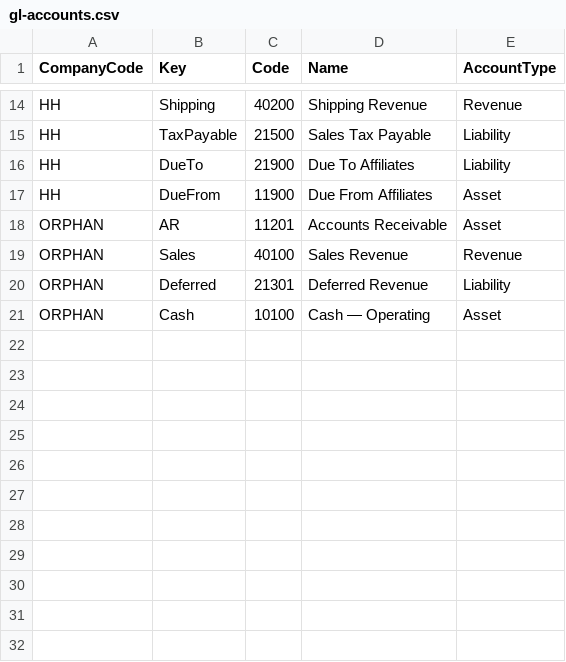
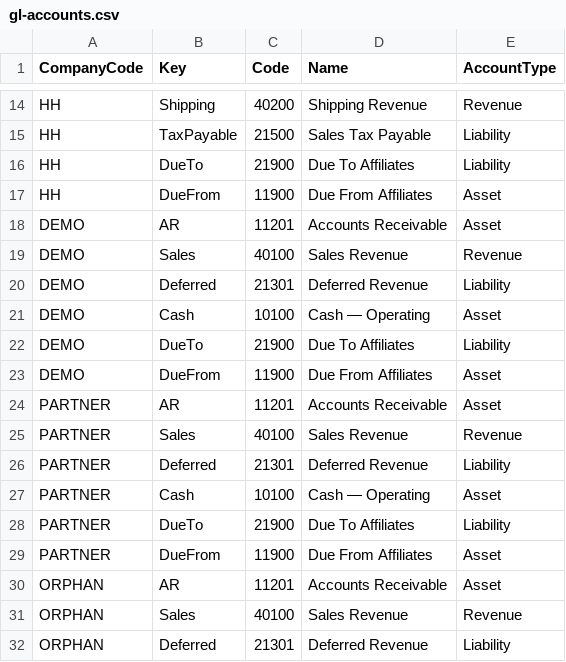
Before and after one commit to MemberJunction/bizapps-orders, a CSV file: packages/IntegrationTests/src/world/data/gl-accounts.csv, drawn as a sheet; only a part is shown, gaps mark what is left out; the shorter side is filled out with more unchanged rows; the diff names each change by its address in the sheet, - before the commit and + after, or states it on an @@ line.

Commit message:
fix: declare intercompany pairs in CSV and save them through BaseEntity
Matches are no longer discovered from whatever Due To / Due From rows happen
to exist. companies.csv, gl-accounts.csv, gl-links.csv and
intercompany-matches.csv name DEMO / PARTNER alongside BCP / HH; LoadWorld
upserts those rows through the entity classes. Orphan Ledger stays off the
pair list.

```diff
--- a/packages/IntegrationTests/src/world/data/gl-accounts.csv
+++ b/packages/IntegrationTests/src/world/data/gl-accounts.csv
+row 18: DEMO | AR | 11201 | Accounts Receivable | Asset
+row 19: DEMO | Sales | 40100 | Sales Revenue | Revenue
+row 20: DEMO | Deferred | 21301 | Deferred Revenue | Liability
+row 21: DEMO | Cash | 10100 | Cash — Operating | Asset
+row 22: DEMO | DueTo | 21900 | Due To Affiliates | Liability
+row 23: DEMO | DueFrom | 11900 | Due From Affiliates | Asset
+row 24: PARTNER | AR | 11201 | Accounts Receivable | Asset
+row 25: PARTNER | Sales | 40100 | Sales Revenue | Revenue
+row 26: PARTNER | Deferred | 21301 | Deferred Revenue | Liability
+row 27: PARTNER | Cash | 10100 | Cash — Operating | Asset
+row 28: PARTNER | DueTo | 21900 | Due To Affiliates | Liability
+row 29: PARTNER | DueFrom | 11900 | Due From Affiliates | Asset
```
Also changed, not shown: packages/IntegrationTests/src/world/data/companies.csv, packages/IntegrationTests/src/world/data/gl-links.csv, 4 other files.
